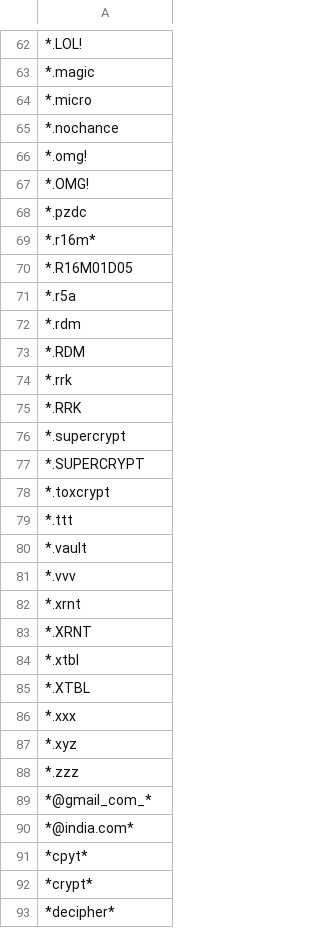
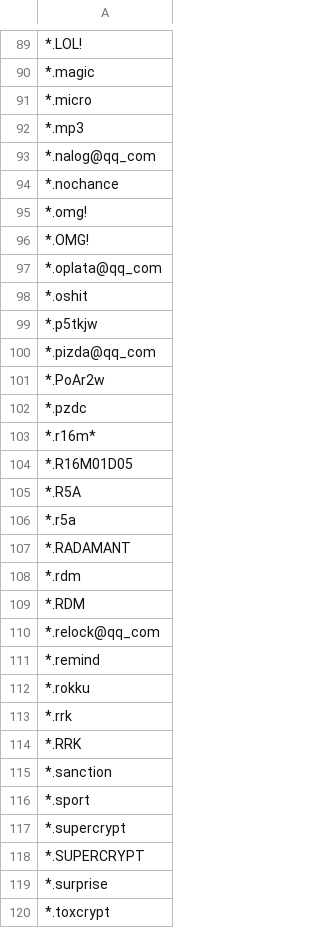
Before and after one commit to kinomakino/ransomware_file_extensions, a CSV file: extensions.csv, drawn as a sheet; only a part is shown, gaps mark what is left out; the shorter side is filled out with more unchanged rows; the diff covers the shown part only.

```diff
--- a/extensions.csv
+++ b/extensions.csv
@@ -64,2 +91,4 @@
 *.micro
+*.mp3
+*.nalog@qq_com
 *.nochance
@@ -67,2 +96,7 @@
 *.OMG!
+*.oplata@qq_com
+*.oshit
+*.p5tkjw
+*.pizda@qq_com
+*.PoAr2w
 *.pzdc
@@ -70,9 +104,17 @@
 *.R16M01D05
+*.R5A
 *.r5a
+*.RADAMANT
 *.rdm
 *.RDM
+*.relock@qq_com
+*.remind
+*.rokku
 *.rrk
 *.RRK
+*.sanction
+*.sport
 *.supercrypt
 *.SUPERCRYPT
+*.surprise
 *.toxcrypt
```
Also changed, not shown: 34 added rows, 3 removed rows, 3 moved rows and 1 edited cell elsewhere in this file.
